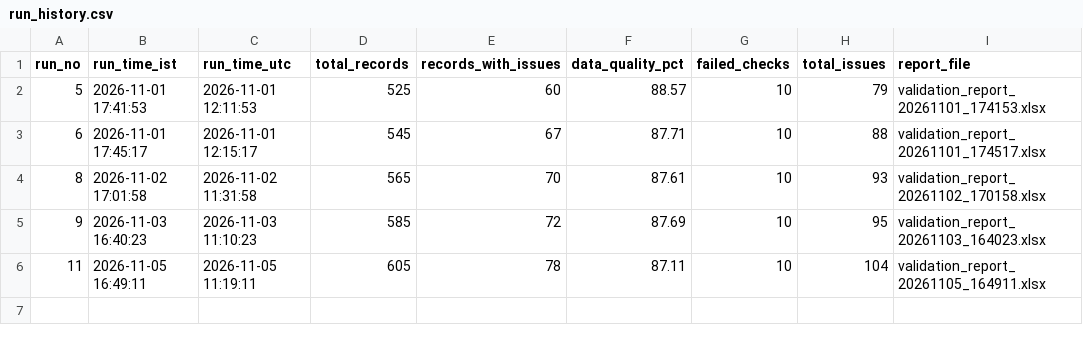
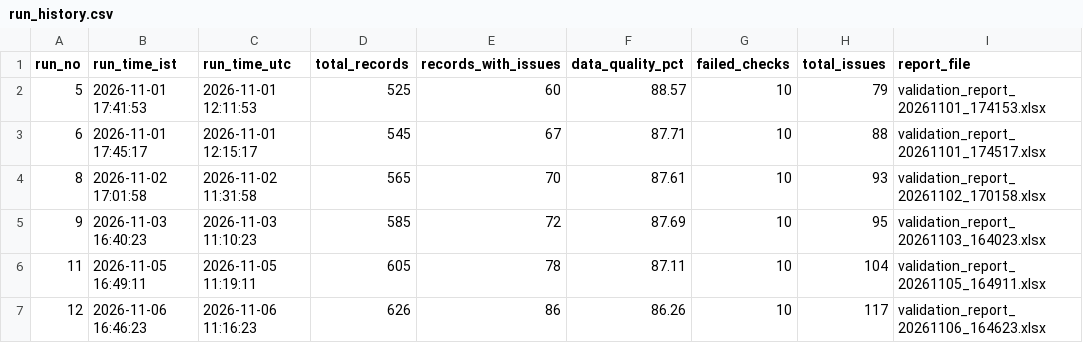
Before and after one commit to RahulJain998/trade_payment_etl, a CSV file: data/history/run_history.csv, drawn as a sheet.

```diff
--- a/data/history/run_history.csv
+++ b/data/history/run_history.csv
@@ -6 +6,2 @@ run_no,run_time_ist,run_time_utc,total_records,records_with_issues,data_quality_
 11,2026-11-05 16:49:11,2026-11-05 11:19:11,605,78,87.11,10,104,validation_report_20261105_164911.xlsx
+12,2026-11-06 16:46:23,2026-11-06 11:16:23,626,86,86.26,10,117,validation_report_20261106_164623.xlsx
```
Also changed, not shown: data/raw/bank_statement.csv, data/raw/sap_payments.csv.
